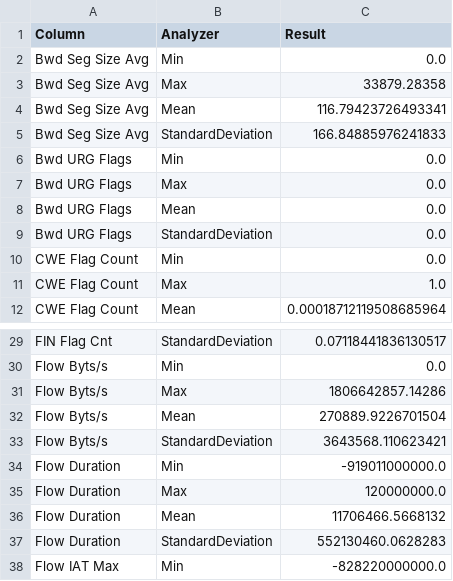
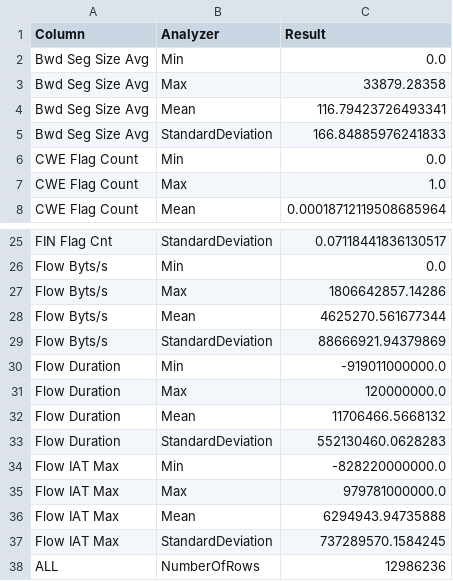
Before and after one commit to viktor53/diploma-thesis, a CSV file: statistics/train/train_results_3.csv, drawn as a sheet; only a part is shown, gaps mark what is left out; the shorter side is filled out with more unchanged rows.

```diff
--- a/statistics/train/train_results_3.csv
+++ b/statistics/train/train_results_3.csv
@@ -5,6 +5,2 @@ Bwd Seg Size Avg,Mean,116.79423726493341
 Bwd Seg Size Avg,StandardDeviation,166.84885976241833
-Bwd URG Flags,Min,0.0
-Bwd URG Flags,Max,0.0
-Bwd URG Flags,Mean,0.0
-Bwd URG Flags,StandardDeviation,0.0
 CWE Flag Count,Min,0.0
@@ -31,4 +27,4 @@ Flow Byts/s,Min,0.0
 Flow Byts/s,Max,1806642857.14286
-Flow Byts/s,Mean,270889.9226701504
-Flow Byts/s,StandardDeviation,3643568.110623421
+Flow Byts/s,Mean,4625270.561677344
+Flow Byts/s,StandardDeviation,88666921.94379869
 Flow Duration,Min,-919011000000.0
```
Also changed, not shown: statistics/train/train_results.csv, statistics/train/train_results_1.csv, 9 other files.
